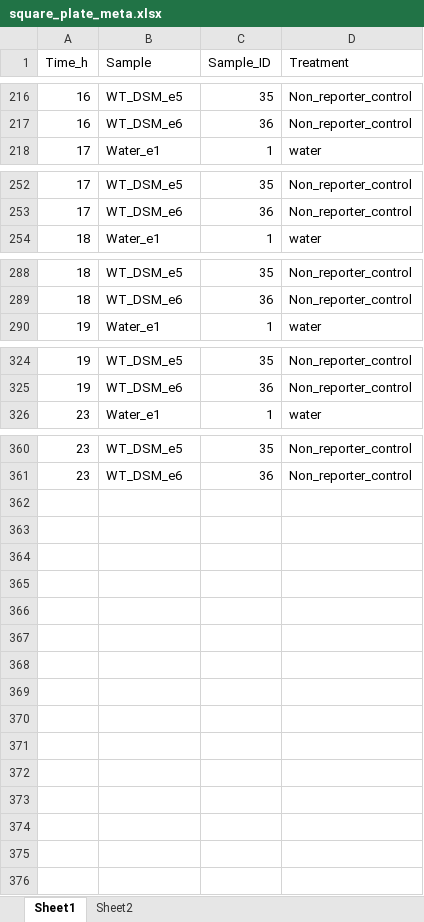
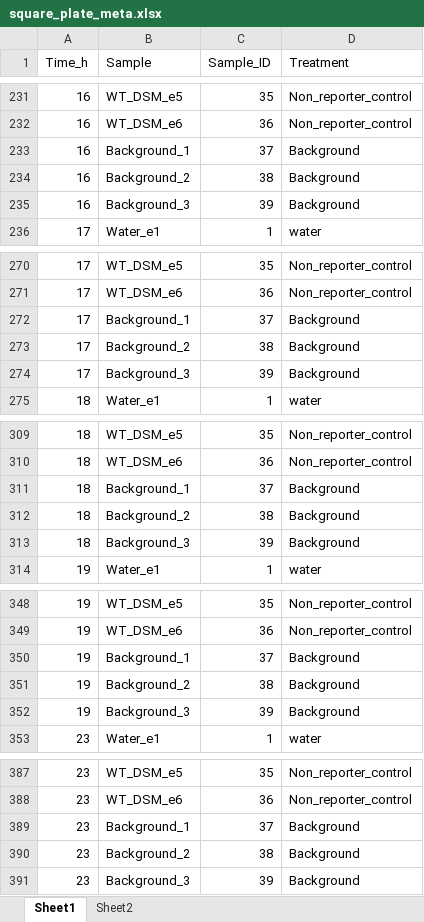
Before and after one commit to joyobrien20/danger.signal, an Excel workbook: 2.square_plate/Data/square_plate_meta.xlsx, sheet Sheet1, drawn as a sheet; only a part is shown, gaps mark what is left out; values as stored, in another font and other column widths than the file's, no borders; the diff covers the shown part only; the diff names each change by its address in the sheet, - before the commit and + after, or states it on an @@ line.

```diff
--- a/2.square_plate/Data/square_plate_meta.xlsx (sheet Sheet1)
+++ b/2.square_plate/Data/square_plate_meta.xlsx (sheet Sheet1)
+row 233: 16 | Background_1 | 37 | Background
+row 234: 16 | Background_2 | 38 | Background
+row 235: 16 | Background_3 | 39 | Background
+row 272: 17 | Background_1 | 37 | Background
+row 273: 17 | Background_2 | 38 | Background
+row 274: 17 | Background_3 | 39 | Background
+row 311: 18 | Background_1 | 37 | Background
+row 312: 18 | Background_2 | 38 | Background
+row 313: 18 | Background_3 | 39 | Background
+row 350: 19 | Background_1 | 37 | Background
+row 351: 19 | Background_2 | 38 | Background
+row 352: 19 | Background_3 | 39 | Background
+row 389: 23 | Background_1 | 37 | Background
+row 390: 23 | Background_2 | 38 | Background
+row 391: 23 | Background_3 | 39 | Background
```
Also changed, not shown: 15 added rows elsewhere in this sheet, 15 other files.
